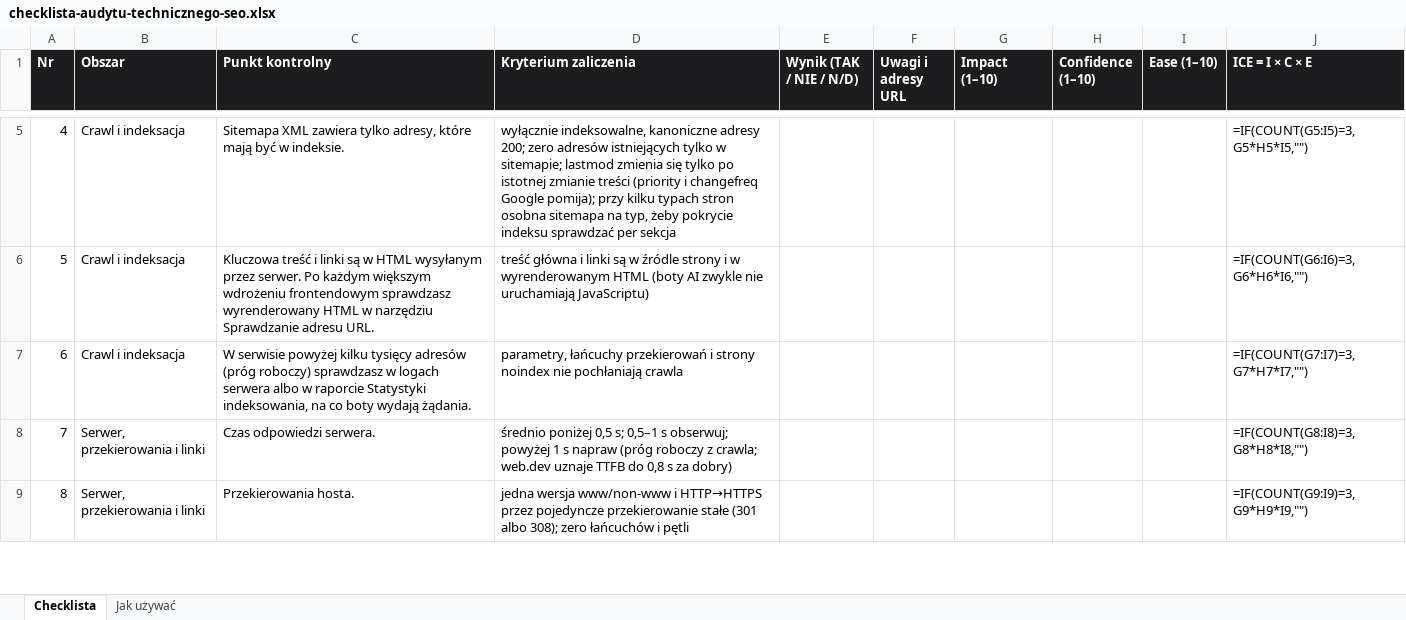
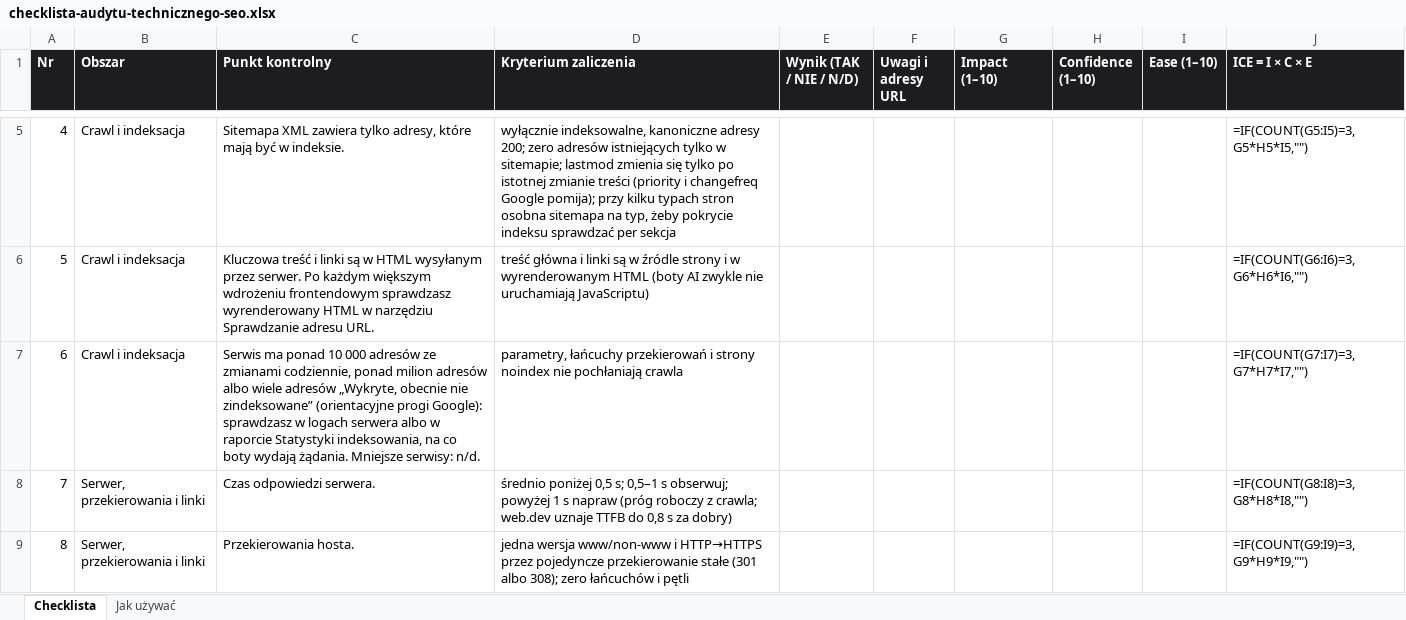
Before and after one commit to FSliwa/AI-SEO-COMPANY, an Excel workbook: public/pliki/checklista-audytu-technicznego-seo.xlsx, sheet Checklista, drawn as a sheet; only a part is shown, gaps mark what is left out; values as stored, in another font and other column widths than the file's, no borders; formulas without a stored value are shown as written; the diff names each change by its address in the sheet, - before the commit and + after, or states it on an @@ line.

```diff
--- a/public/pliki/checklista-audytu-technicznego-seo.xlsx (sheet Checklista)
+++ b/public/pliki/checklista-audytu-technicznego-seo.xlsx (sheet Checklista)
-C7 (Punkt kontrolny): W serwisie powyżej kilku tysięcy adresów (próg roboczy) sprawdzasz w logach serwera albo w raporcie Statystyki indeksowania, na co boty wydają żądania.
+C7 (Punkt kontrolny): Serwis ma ponad 10 000 adresów ze zmianami codziennie, ponad milion adresów albo wiele adresów „Wykryte, obecnie nie zindeksowane” (orientacyjne progi Google): sprawdzasz w logach serwera albo w raporcie Statystyki indeksowania, na co boty wydają żądania. Mniejsze serwisy: n/d.
```
Also changed, not shown: 55 other files.
